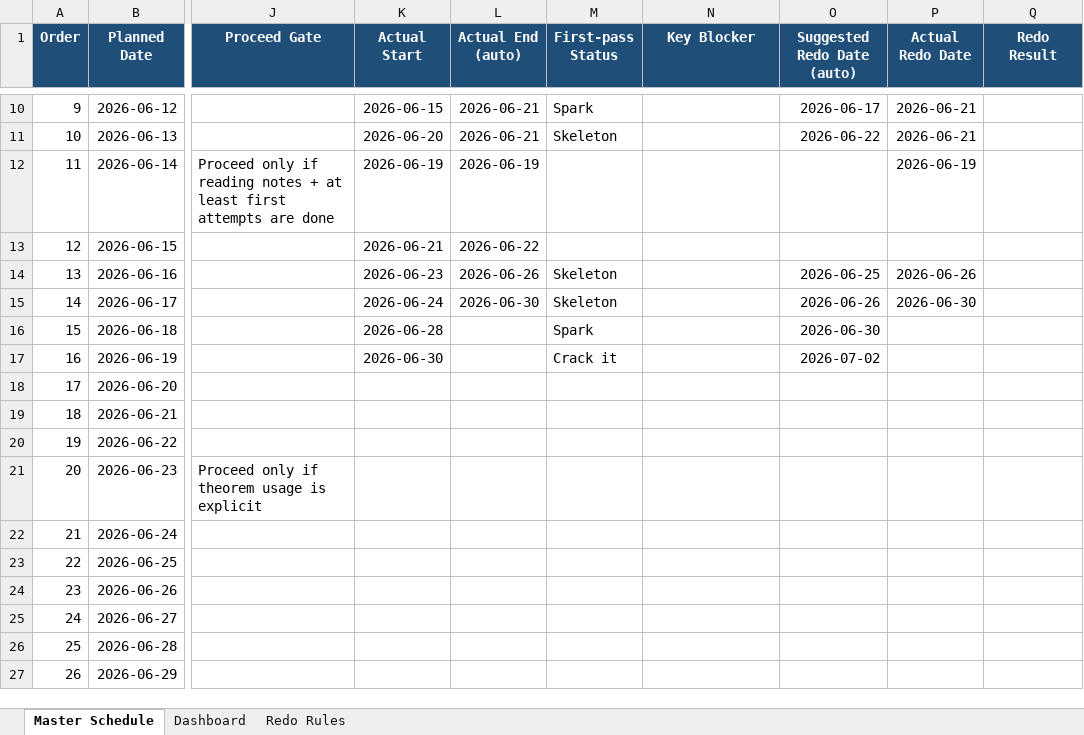
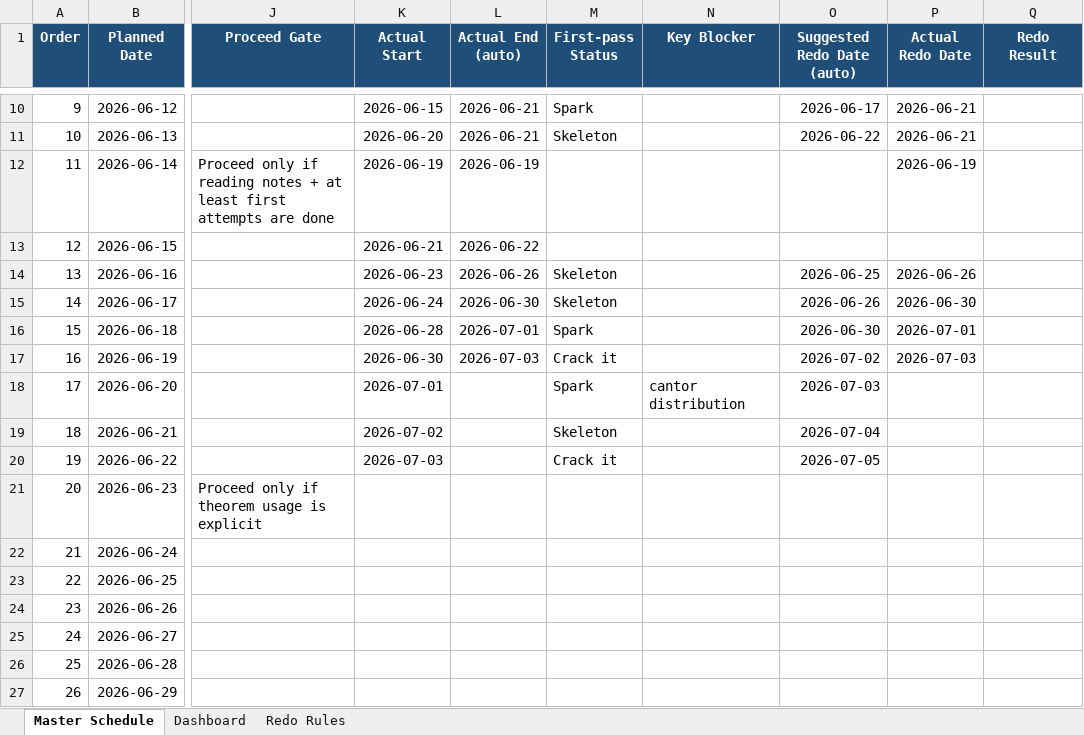
Before and after one commit to Archimondstat/resnick-notes, an Excel workbook: plan/Chapter7_ordered_schedule_actual_redo.xlsx, sheet Master Schedule, drawn as a sheet; only a part is shown, gaps mark what is left out; values as stored, in another font and other column widths than the file's, no borders; conditional formats and table styles not drawn; the diff names each change by its address in the sheet, - before the commit and + after, or states it on an @@ line.

```diff
--- a/plan/Chapter7_ordered_schedule_actual_redo.xlsx (sheet Master Schedule)
+++ b/plan/Chapter7_ordered_schedule_actual_redo.xlsx (sheet Master Schedule)
-L16 (Actual End (auto)): (empty)
+L16 (Actual End (auto)): 2026-07-01
-P16 (Actual Redo Date): (empty)
+P16 (Actual Redo Date): 2026-07-01
-L17 (Actual End (auto)): (empty)
+L17 (Actual End (auto)): 2026-07-03
-P17 (Actual Redo Date): (empty)
+P17 (Actual Redo Date): 2026-07-03
-K18 (Actual Start): (empty)
+K18 (Actual Start): 2026-07-01
-M18 (First-pass Status): (empty)
+M18 (First-pass Status): Spark
-N18 (Key Blocker): (empty)
+N18 (Key Blocker): cantor distribution
-O18 (Suggested Redo Date (auto)): (empty)
+O18 (Suggested Redo Date (auto)): 2026-07-03
-K19 (Actual Start): (empty)
+K19 (Actual Start): 2026-07-02
-M19 (First-pass Status): (empty)
+M19 (First-pass Status): Skeleton
-O19 (Suggested Redo Date (auto)): (empty)
+O19 (Suggested Redo Date (auto)): 2026-07-04
-K20 (Actual Start): (empty)
+K20 (Actual Start): 2026-07-03
-M20 (First-pass Status): (empty)
+M20 (First-pass Status): Crack it
-O20 (Suggested Redo Date (auto)): (empty)
+O20 (Suggested Redo Date (auto)): 2026-07-05
```
Also changed, not shown: sheet Dashboard, 4 other files.
